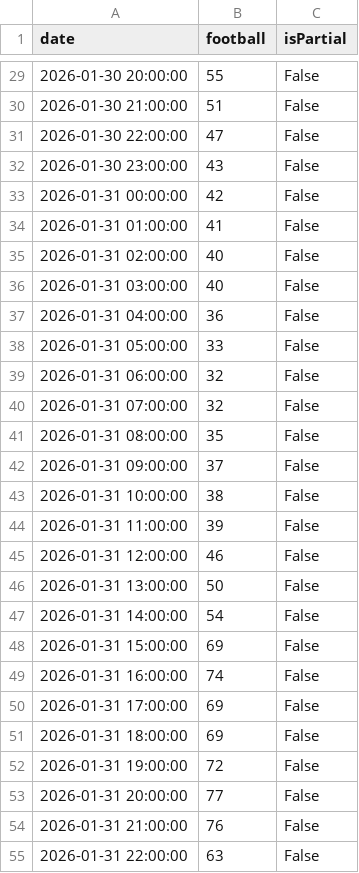
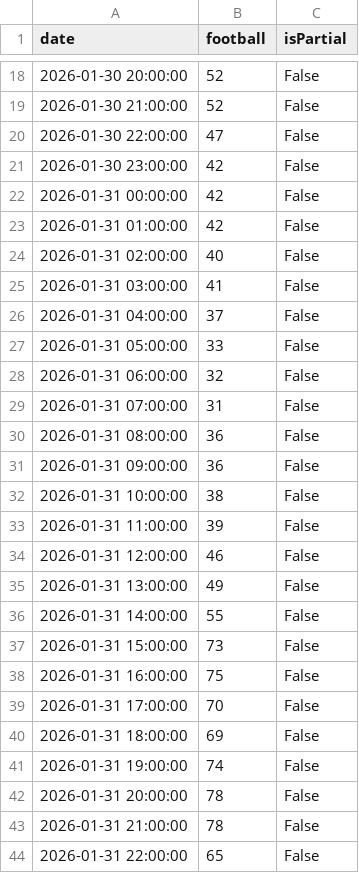
Before and after one commit to Deshawa77/world-pulse-research, a CSV file: google_trends_data.csv, drawn as a sheet; only a part is shown, gaps mark what is left out; the diff covers the shown part only.

```diff
--- a/google_trends_data.csv
+++ b/google_trends_data.csv
@@ -29,15 +18,15 @@ date,football,isPartial
-2026-01-30 20:00:00,55,False
-2026-01-30 21:00:00,51,False
+2026-01-30 20:00:00,52,False
+2026-01-30 21:00:00,52,False
 2026-01-30 22:00:00,47,False
-2026-01-30 23:00:00,43,False
+2026-01-30 23:00:00,42,False
 2026-01-31 00:00:00,42,False
-2026-01-31 01:00:00,41,False
+2026-01-31 01:00:00,42,False
 2026-01-31 02:00:00,40,False
-2026-01-31 03:00:00,40,False
-2026-01-31 04:00:00,36,False
+2026-01-31 03:00:00,41,False
+2026-01-31 04:00:00,37,False
 2026-01-31 05:00:00,33,False
 2026-01-31 06:00:00,32,False
-2026-01-31 07:00:00,32,False
-2026-01-31 08:00:00,35,False
-2026-01-31 09:00:00,37,False
+2026-01-31 07:00:00,31,False
+2026-01-31 08:00:00,36,False
+2026-01-31 09:00:00,36,False
 2026-01-31 10:00:00,38,False
@@ -45,11 +34,11 @@ date,football,isPartial
 2026-01-31 12:00:00,46,False
-2026-01-31 13:00:00,50,False
-2026-01-31 14:00:00,54,False
-2026-01-31 15:00:00,69,False
-2026-01-31 16:00:00,74,False
-2026-01-31 17:00:00,69,False
+2026-01-31 13:00:00,49,False
+2026-01-31 14:00:00,55,False
+2026-01-31 15:00:00,73,False
+2026-01-31 16:00:00,75,False
+2026-01-31 17:00:00,70,False
 2026-01-31 18:00:00,69,False
-2026-01-31 19:00:00,72,False
-2026-01-31 20:00:00,77,False
-2026-01-31 21:00:00,76,False
-2026-01-31 22:00:00,63,False
+2026-01-31 19:00:00,74,False
+2026-01-31 20:00:00,78,False
+2026-01-31 21:00:00,78,False
+2026-01-31 22:00:00,65,False
```
Also changed, not shown: 11 added rows, 11 removed rows and 87 edited cells elsewhere in this file, 20 other files.
